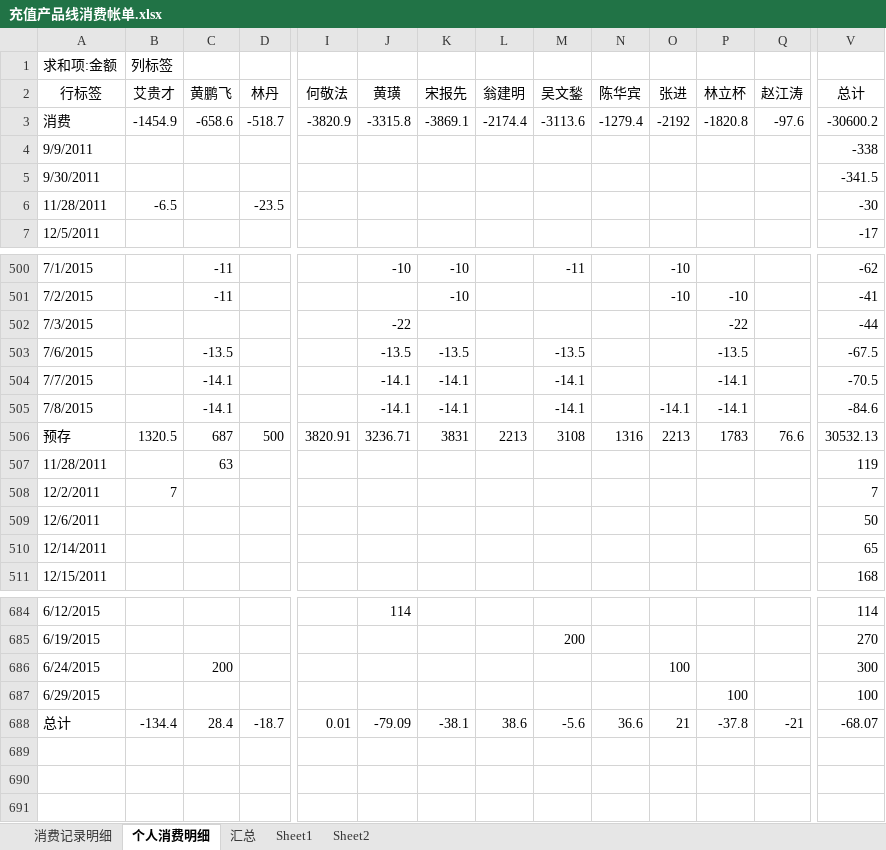
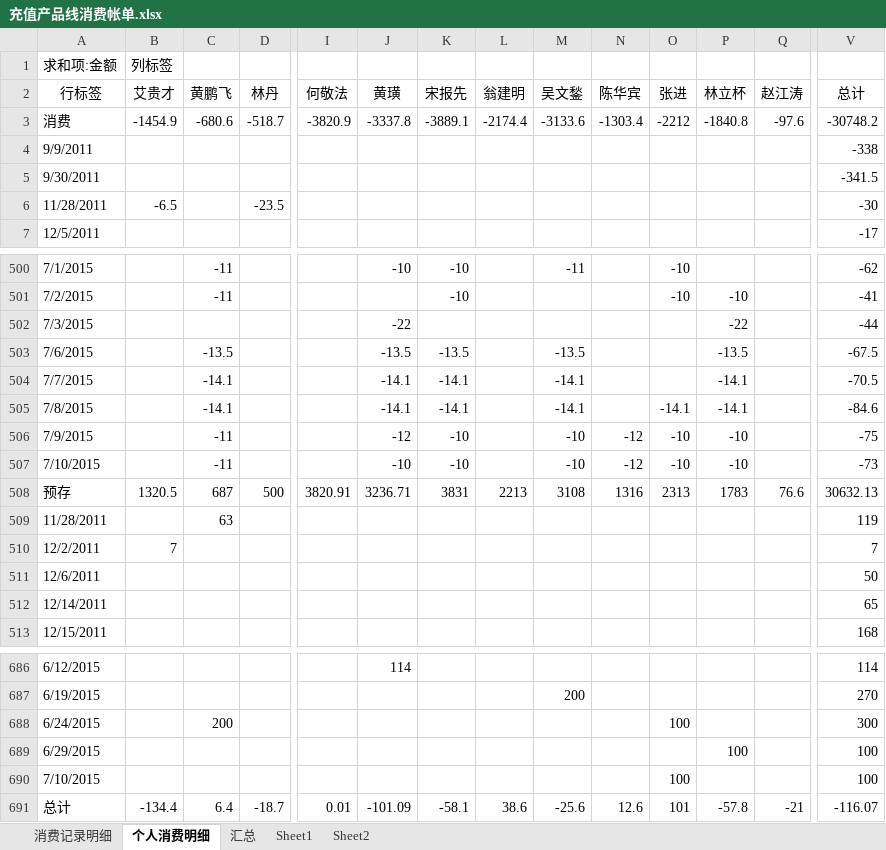
Before and after one commit to junyangren/BillingInfo, an Excel workbook: 充值产品线消费帐单.xlsx, sheet 个人消费明细, drawn as a sheet; only a part is shown, gaps mark what is left out; values as stored, in another font and other column widths than the file's, no borders; addresses are those after the commit; rows hold the shown columns only; the diff names each change by its address in the sheet, - before the commit and + after, or states it on an @@ line.

```diff
--- a/充值产品线消费帐单.xlsx (sheet 个人消费明细)
+++ b/充值产品线消费帐单.xlsx (sheet 个人消费明细)
-C3 (黄鹏飞): -658.6
+C3 (黄鹏飞): -680.6
-J3 (黄璜): -3315.8
+J3 (黄璜): -3337.8
-K3 (宋报先): -3869.1
+K3 (宋报先): -3889.1
-M3 (吴文鍫): -3113.6
+M3 (吴文鍫): -3133.6
-N3 (陈华宾): -1279.4
+N3 (陈华宾): -1303.4
-O3 (张进): -2192
+O3 (张进): -2212
-P3 (林立杯): -1820.8
+P3 (林立杯): -1840.8
-V3 (总计): -30600.2
+V3 (总计): -30748.2
+row 506: 7/9/2015 |  | -11 |  |  | -12 | -10 |  | -10 | -12 | -10 | -10 |  | -75
+row 507: 7/10/2015 |  | -11 |  |  | -10 | -10 |  | -10 | -12 | -10 | -10 |  | -73
-O508 (张进): 2213
+O508 (张进): 2313
-V508 (总计): 30532.13
+V508 (总计): 30632.13
+row 690: 7/10/2015 |  |  |  |  |  |  |  |  |  | 100 |  |  | 100
-C691 (黄鹏飞): 28.4
+C691 (黄鹏飞): 6.4
-J691 (黄璜): -79.09
+J691 (黄璜): -101.09
-K691 (宋报先): -38.1
+K691 (宋报先): -58.1
-M691 (吴文鍫): -5.6
+M691 (吴文鍫): -25.6
-N691 (陈华宾): 36.6
+N691 (陈华宾): 12.6
-O691 (张进): 21
+O691 (张进): 101
-P691 (林立杯): -37.8
+P691 (林立杯): -57.8
-V691 (总计): -68.07
+V691 (总计): -116.07
```
Also changed, not shown: sheet 消费记录明细, sheet 汇总.
